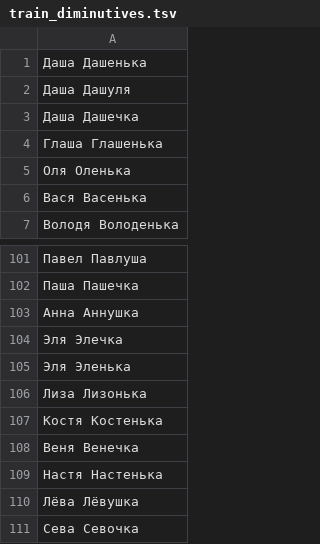
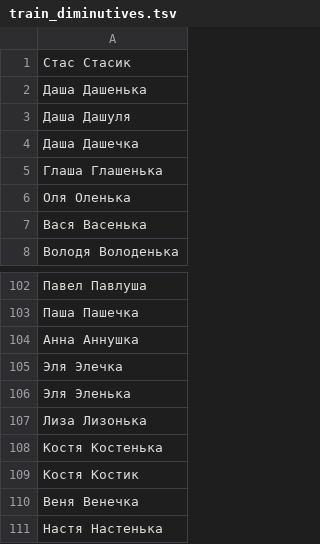
Before and after one commit to roddar92/linguistics_problems, a TSV file: src/ngrams/resources/diminutive/train_diminutives.tsv, drawn as a sheet; only a part is shown, gaps mark what is left out; the shorter side is filled out with more unchanged rows; the diff covers the shown part only; the diff names each change by its address in the sheet, - before the commit and + after, or states it on an @@ line.

```diff
--- a/src/ngrams/resources/diminutive/train_diminutives.tsv
+++ b/src/ngrams/resources/diminutive/train_diminutives.tsv
+row 1: Стас Стасик
+row 109: Костя Костик
```
Also changed, not shown: 37 added rows elsewhere in this file, src/ngrams/resources/diminutive/test_diminutives.tsv, 1 other file.
